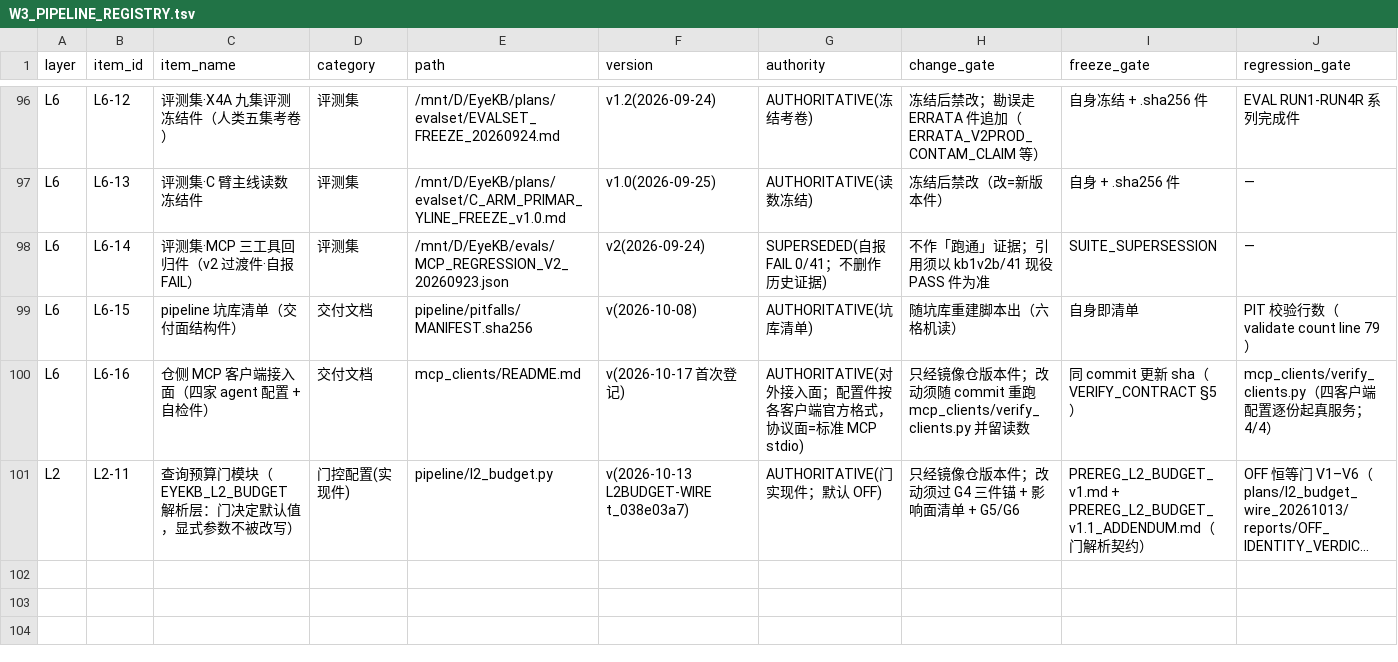
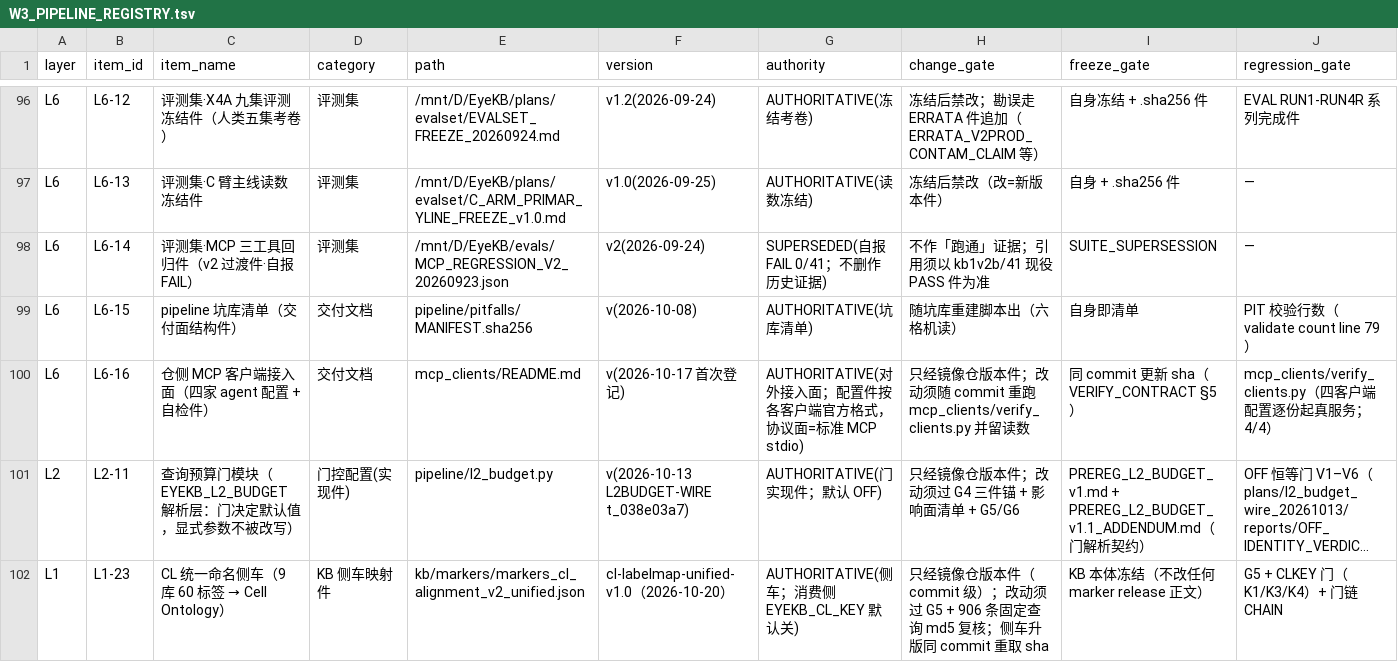
Before and after one commit to DRYBW/SZ_OPHT_KB, a TSV file: docs/W3_PIPELINE_REGISTRY.tsv, drawn as a sheet; only a part is shown, gaps mark what is left out; long unchanged cells end in …; rows hold the shown columns only; the diff names each change by its address in the sheet, - before the commit and + after, or states it on an @@ line.

Commit message:
registry: register the CL label-map sidecar (L1-23) on the repo surface
The CL unification sidecar shipped in 7f796df was not in the registry, so nothing pinned
its bytes or its semantics. Register it as a repo-surface L1 row: repo-relative path,
same-commit sha (a8fe249a...), and the boundary that makes it safe to ship -- it never
edits a marker release file, its consumer (EYEKB_CL_KEY) stays default-off, and it does not
feed any score (assembly-layer merge only; 0/721 top-1 changes measured).

Registration authorised by PI (2026-10-20); prereg = PREREG_LEDGER_REG_CLMAP_20261020.md.

Verified: G5 PASS (101 rows / 101 ids, sha-match 0 mismatches, repo=21 local=80) and the
full chain PASS (G3/G4/G5/G6, failed=0).

```diff
--- a/docs/W3_PIPELINE_REGISTRY.tsv
+++ b/docs/W3_PIPELINE_REGISTRY.tsv
+row 102: L1 | L1-23 | CL 统一命名侧车（9 库 60 标签 → Cell Ontology） | KB 侧车映射件 | kb/markers/markers_cl_alignment_v2_unified.json | cl-labelmap-unified-v1.0（2026-10-20） | AUTHORITATIVE(侧车；消费侧 EYEKB_CL_KEY 默认关) | 只经镜像仓版本件（commit 级）；改动须过 G5 + 906 条固定查询 md5 复核；侧车升版同 commit 重取 sha | KB 本体冻结（不改任何 marker release 正文） | G5 + CLKEY 门（K1/K3/K4）+ 门链 CHAIN
```
